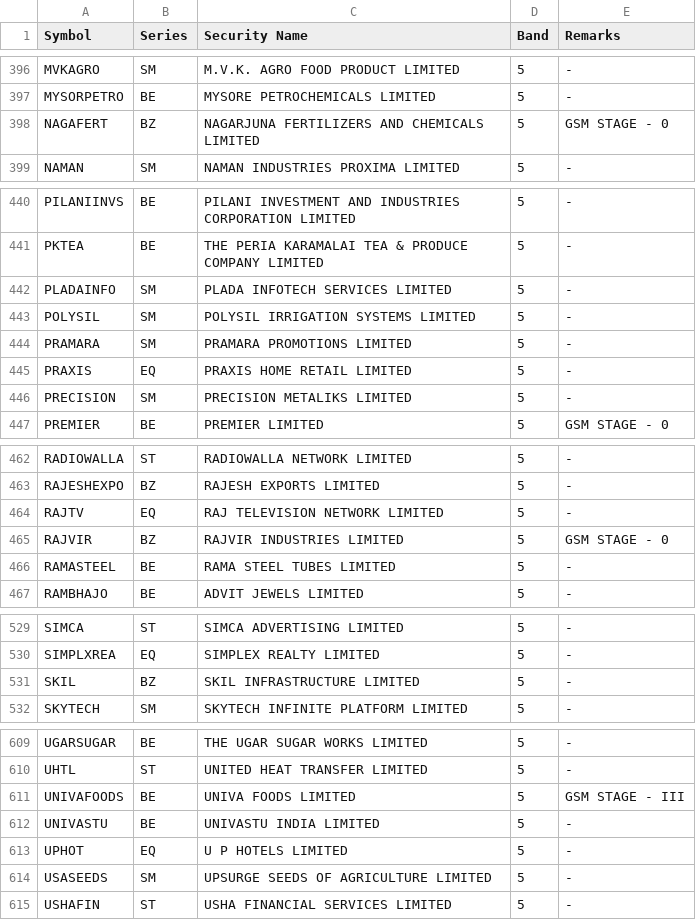
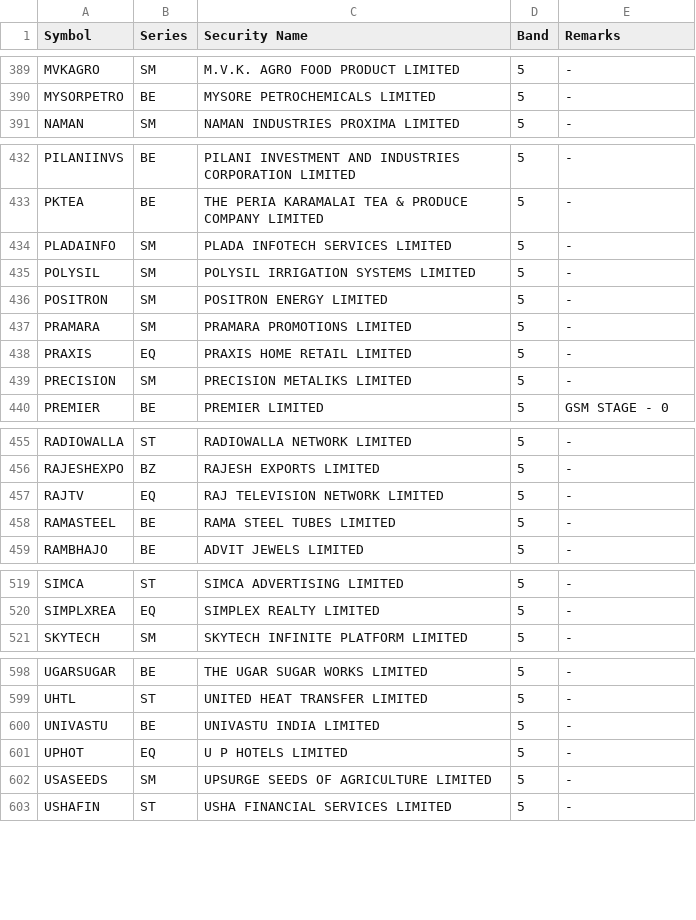
Before and after one commit to SiddhantAnand/stocks-paper-trader, a CSV file: data/sec_list.csv, drawn as a sheet; only a part is shown, gaps mark what is left out; the diff covers the shown part only.

```diff
--- a/data/sec_list.csv
+++ b/data/sec_list.csv
@@ -397,3 +390,2 @@ MVKAGRO,SM,M.V.K. AGRO FOOD PRODUCT LIMITED,5,"-"
 MYSORPETRO,BE,MYSORE PETROCHEMICALS LIMITED,5,"-"
-NAGAFERT,BZ,NAGARJUNA FERTILIZERS AND CHEMICALS LIMITED,5,"GSM STAGE - 0"
 NAMAN,SM,NAMAN INDUSTRIES PROXIMA LIMITED,5,"-"
@@ -443,2 +435,3 @@ PLADAINFO,SM,PLADA INFOTECH SERVICES LIMITED,5,"-"
 POLYSIL,SM,POLYSIL IRRIGATION SYSTEMS LIMITED,5,"-"
+POSITRON,SM,POSITRON ENERGY LIMITED,5,"-"
 PRAMARA,SM,PRAMARA PROMOTIONS LIMITED,5,"-"
@@ -464,3 +457,2 @@ RAJESHEXPO,BZ,RAJESH EXPORTS LIMITED,5,"-"
 RAJTV,EQ,RAJ TELEVISION NETWORK LIMITED,5,"-"
-RAJVIR,BZ,RAJVIR INDUSTRIES LIMITED,5,"GSM STAGE - 0"
 RAMASTEEL,BE,RAMA STEEL TUBES LIMITED,5,"-"
@@ -530,3 +520,2 @@ SIMCA,ST,SIMCA ADVERTISING LIMITED,5,"-"
 SIMPLXREA,EQ,SIMPLEX REALTY LIMITED,5,"-"
-SKIL,BZ,SKIL INFRASTRUCTURE LIMITED,5,"-"
 SKYTECH,SM,SKYTECH INFINITE PLATFORM LIMITED,5,"-"
@@ -610,3 +599,2 @@ UGARSUGAR,BE,THE UGAR SUGAR WORKS LIMITED,5,"-"
 UHTL,ST,UNITED HEAT TRANSFER LIMITED,5,"-"
-UNIVAFOODS,BE,UNIVA FOODS LIMITED,5,"GSM STAGE - III"
 UNIVASTU,BE,UNIVASTU INDIA LIMITED,5,"-"
```
Also changed, not shown: 7 added rows, 15 removed rows and 1 edited cell elsewhere in this file, 2 other files.
